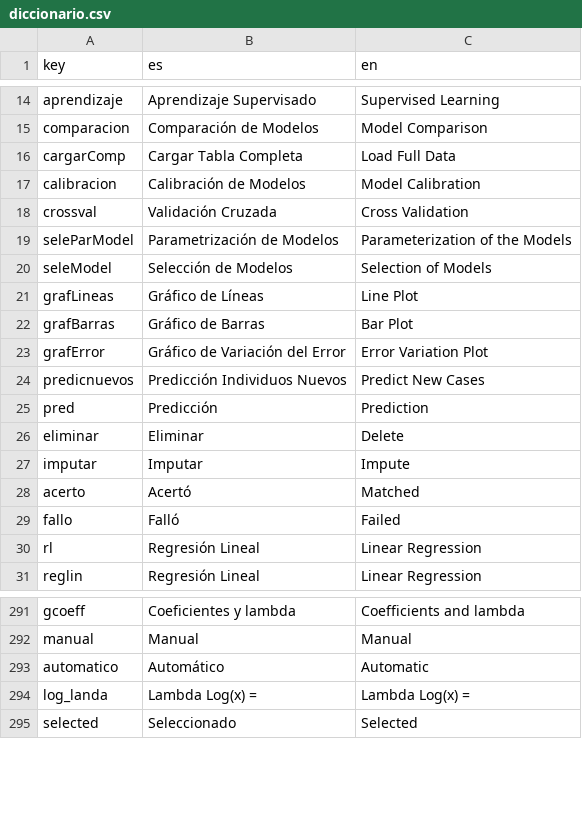
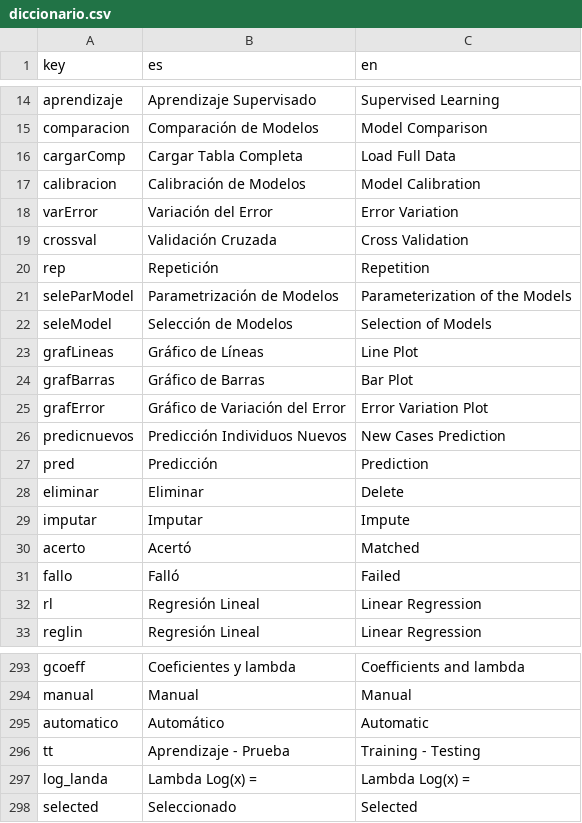
Before and after one commit to PROMiDAT/regressoR, a CSV file: inst/app/lang/diccionario.csv, drawn as a sheet; only a part is shown, gaps mark what is left out.

Commit message:
regressoR - Variación del error en TT - Refresh Modelos TT - Estructuración de códigos - labels - Cv -Cerrar menú

```diff
--- a/inst/app/lang/diccionario.csv
+++ b/inst/app/lang/diccionario.csv
@@ -17,3 +17,5 @@ cargarComp;Cargar Tabla Completa;Load Full Data
 calibracion;Calibración de Modelos;Model Calibration
+varError;Variación del Error;Error Variation
 crossval;Validación Cruzada;Cross Validation
+rep;Repetición;Repetition
 seleParModel;Parametrización de Modelos;Parameterization of the Models
@@ -23,3 +25,3 @@ grafBarras;Gráfico de Barras;Bar Plot
 grafError;Gráfico de Variación del Error;Error Variation Plot
-predicnuevos;Predicción Individuos Nuevos;Predict New Cases
+predicnuevos;Predicción Individuos Nuevos;New Cases Prediction
 pred;Predicción;Prediction
@@ -293,2 +295,3 @@ manual;Manual;Manual
 automatico;Automático;Automatic
+tt;Aprendizaje - Prueba;Training - Testing
 log_landa;Lambda Log(x) = ;Lambda Log(x) =
```
Also changed, not shown: 33 other files.
